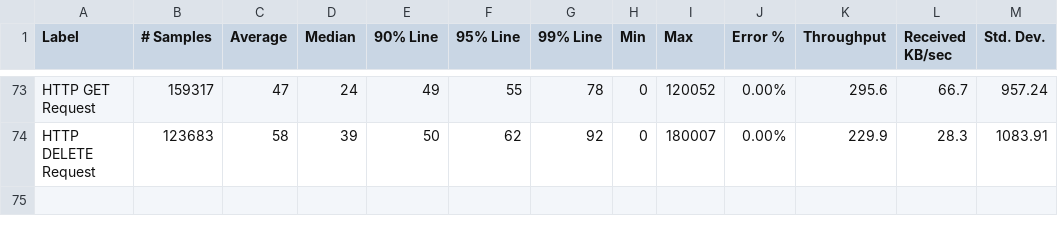
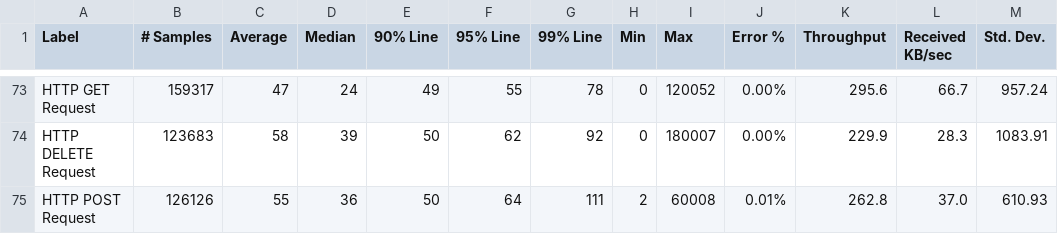
Before and after one commit to ballerina-platform/module-ballerinax-oracledb, a CSV file: load-tests/online_shop/results/summary.csv, drawn as a sheet; only a part is shown, gaps mark what is left out.

Commit message:
Update online_shop test results on Thu Apr 21 02:52:30 UTC 2022

```diff
--- a/load-tests/online_shop/results/summary.csv
+++ b/load-tests/online_shop/results/summary.csv
@@ -74 +74,2 @@ HTTP GET Request,159317,47,24,49,55,78,0,120052,0.00%,295.6,66.7,957.24
 HTTP DELETE Request,123683,58,39,50,62,92,0,180007,0.00%,229.9,28.3,1083.91
+HTTP POST Request,126126,55,36,50,64,111,2,60008,0.01%,262.8,37.0,610.93
```
